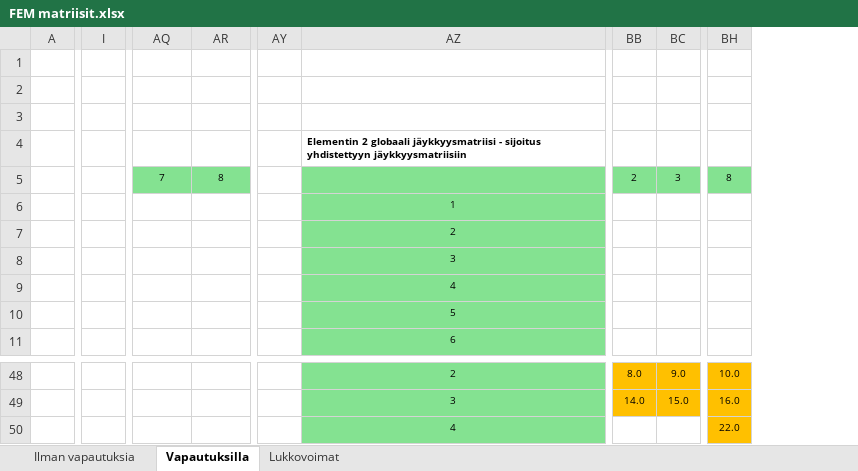
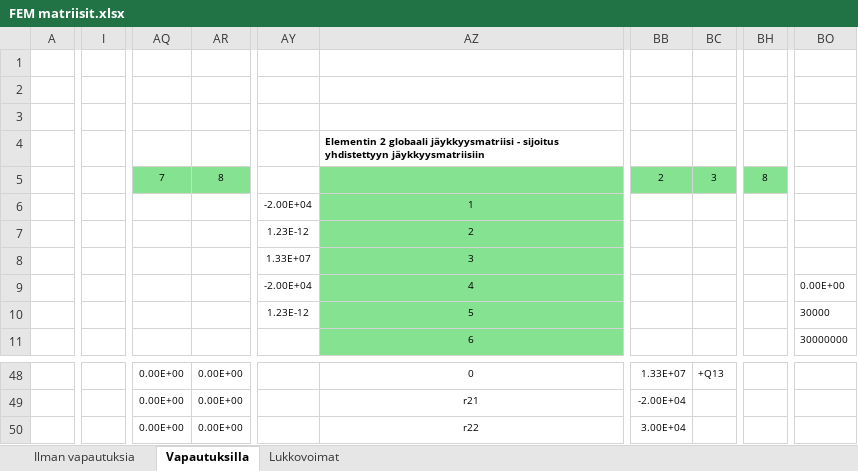
Before and after one commit to VillePe/vefem, an Excel workbook: theory/FEM matriisit.xlsx, sheet Vapautuksilla, drawn as a sheet; only a part is shown, gaps mark what is left out; values as stored, in another font and other column widths than the file's, no borders; charts and pictures and conditional formats not drawn; removed rows and columns are numbered as before the commit, all else as after; the diff covers the shown part only; the diff names each change by its address in the sheet, - before the commit and + after, or states it on an @@ line.

```diff
--- a/theory/FEM matriisit.xlsx (sheet Vapautuksilla)
+++ b/theory/FEM matriisit.xlsx (sheet Vapautuksilla)
-column I, empty
+column I, empty
-column AY, empty
+column AY, rows 6-10: -2.00E+04 | 1.23E-12 | 1.33E+07 | -2.00E+04 | 1.23E-12
-column BB, row 5: 2; rows 48-49: 8.0 | 14.0
-column BC, row 5: 3; rows 48-49: 9.0 | 15.0
+column BB, row 5: 2; rows 48-50: 1.33E+07 | -2.00E+04 | 3.00E+04
+column BC, row 5: 3; row 48: +Q13
+column BO, rows 9-11: 0.00E+00 | 30000 | 30000000
-AQ48:AQ50: (empty)
+AQ48:AQ50: 0.00E+00
-AR48:AR50: (empty)
+AR48:AR50: 0.00E+00
-AZ48:AZ50 fill: #84E291
+AZ48:AZ50 fill: none
-AZ48: 2
+AZ48: 0
-BH48: 10.0
+BH48: (empty)
-BH48:BH50 fill: #FFC000
+BH48:BH50 fill: none
-AZ49: 3
+AZ49: r21
-BH49: 16.0
+BH49: (empty)
-AZ50: 4
+AZ50: r22
-BH50: 22.0
+BH50: (empty)
```
Also changed, not shown: 28 added rows, 4 removed rows, 162 edited cells and cell formats elsewhere in this sheet, sheet Ilman vapautuksia, formulas that keep their value, charts or pictures, 4 other files.
